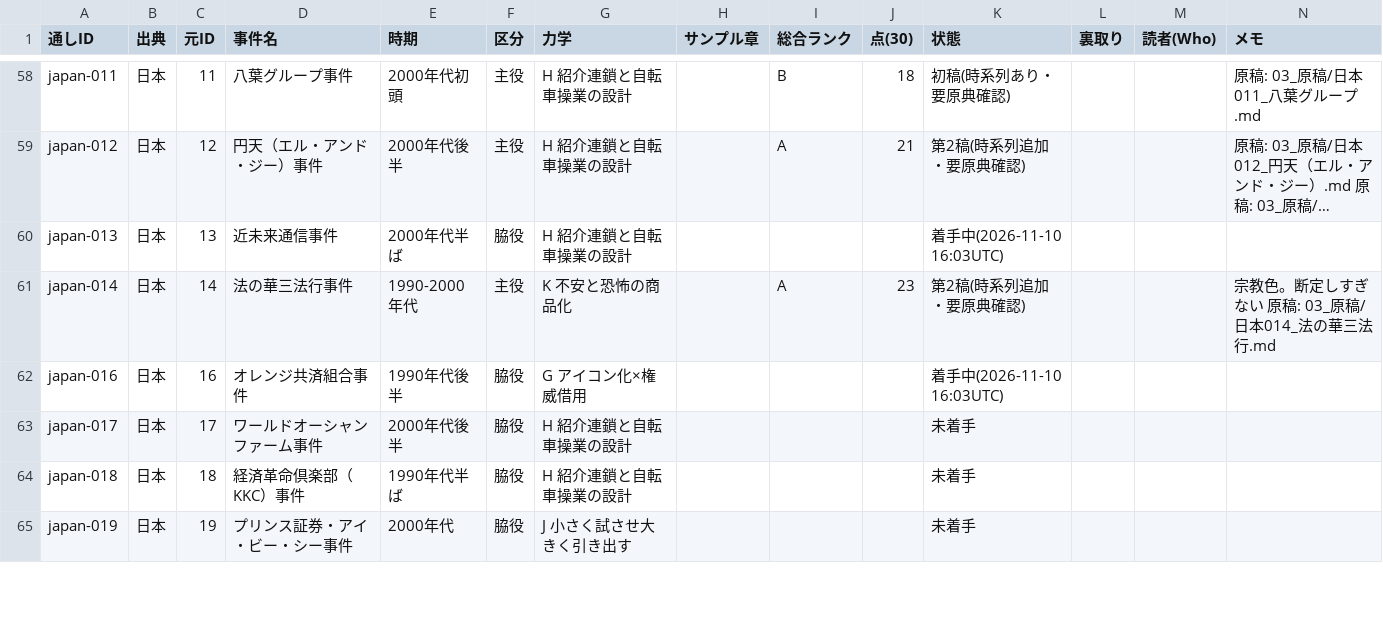
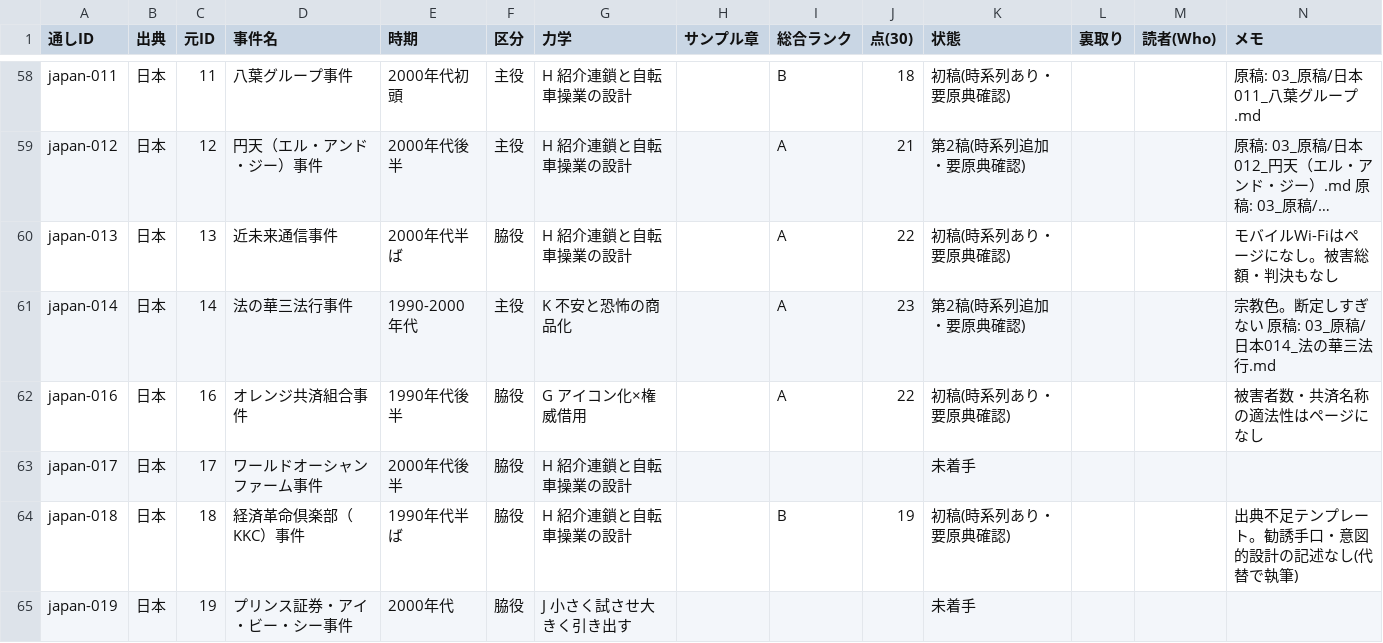
Before and after one commit to rinyan-thai23/saas-tools, a TSV file: 2026-11-10_経済事件コンテンツ/02_進行/事件台帳.tsv, drawn as a sheet; only a part is shown, gaps mark what is left out; long unchanged cells end in …; the diff covers the shown part only; the diff names each change by its address in the sheet, - before the commit and + after, or states it on an @@ line.

```diff
--- a/2026-11-10_経済事件コンテンツ/02_進行/事件台帳.tsv
+++ b/2026-11-10_経済事件コンテンツ/02_進行/事件台帳.tsv
-I60 (総合ランク): (empty)
+I60 (総合ランク): A
-J60 (点(30)): (empty)
+J60 (点(30)): 22
-K60 (状態): 着手中(2026-11-10 16:03UTC)
+K60 (状態): 初稿(時系列あり・要原典確認)
-N60 (メモ): (empty)
+N60 (メモ): モバイルWi-Fiはページになし。被害総額・判決もなし
-I62 (総合ランク): (empty)
+I62 (総合ランク): A
-J62 (点(30)): (empty)
+J62 (点(30)): 22
-K62 (状態): 着手中(2026-11-10 16:03UTC)
+K62 (状態): 初稿(時系列あり・要原典確認)
-N62 (メモ): (empty)
+N62 (メモ): 被害者数・共済名称の適法性はページになし
-I64 (総合ランク): (empty)
+I64 (総合ランク): B
-J64 (点(30)): (empty)
+J64 (点(30)): 19
-K64 (状態): 未着手
+K64 (状態): 初稿(時系列あり・要原典確認)
-N64 (メモ): (empty)
+N64 (メモ): 出典不足テンプレート。勧誘手口・意図的設計の記述なし(代替で執筆)
```
Also changed, not shown: 28 edited cells elsewhere in this file, 9 other files.
